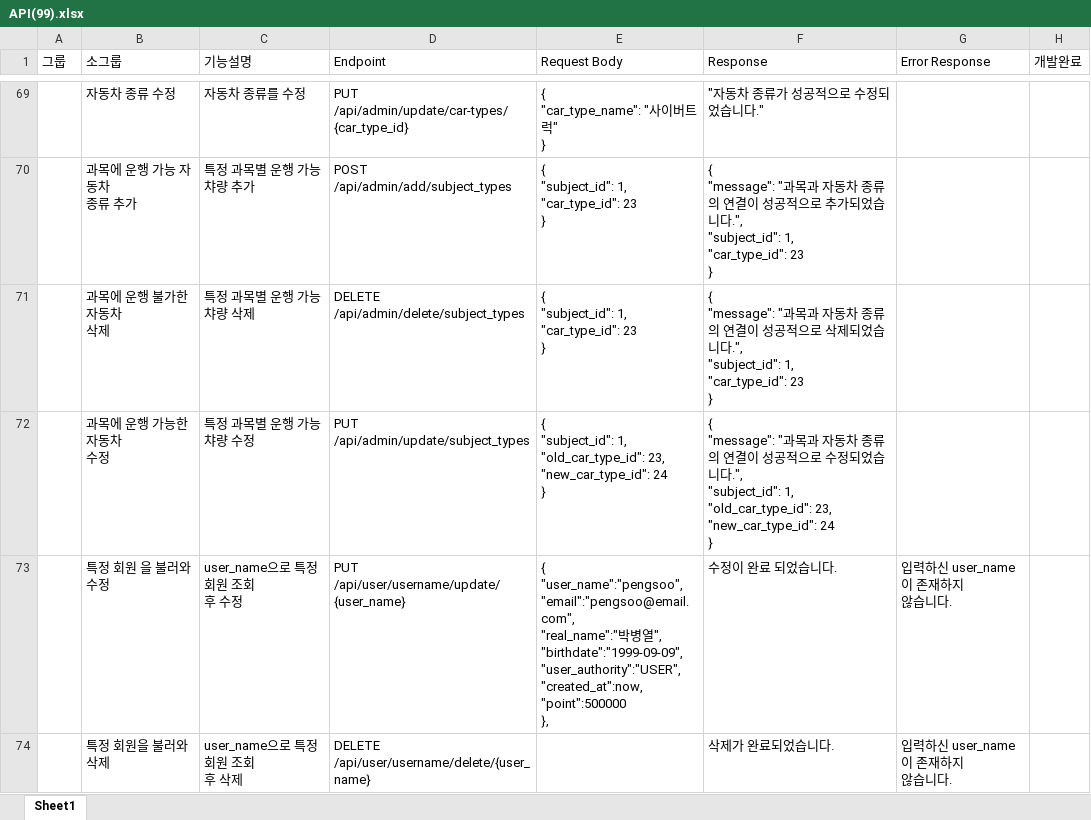
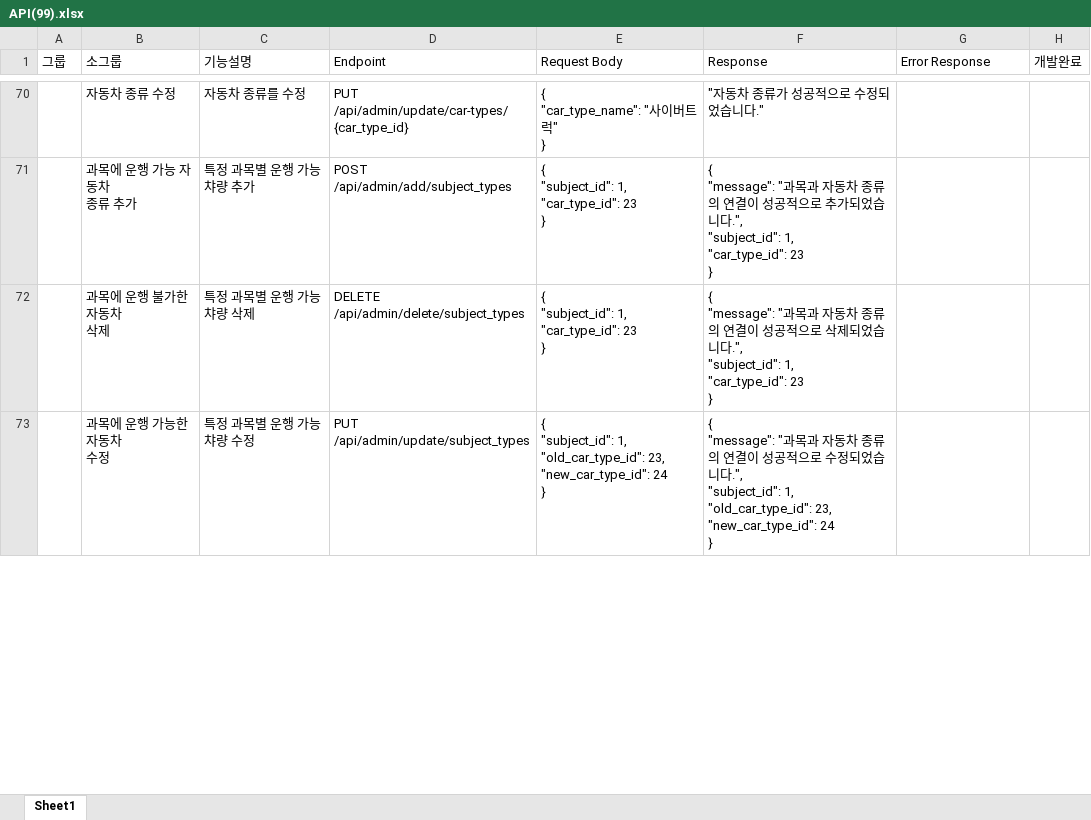
Before and after one commit to kjunwo/Spring, an Excel workbook: 문서/API(99).xlsx, sheet Sheet1, drawn as a sheet; only a part is shown, gaps mark what is left out; values as stored, in another font and other column widths than the file's, no cell formats; removed rows and columns are numbered as before the commit, all else as after; ↵ is a line break in a cell; the diff covers the shown part only; the diff names each change by its address in the sheet, - before the commit and + after, or states it on an @@ line.

Commit message:
수정

```diff
--- a/문서/API(99).xlsx (sheet Sheet1)
+++ b/문서/API(99).xlsx (sheet Sheet1)
-row 73:  | 특정 회원 을 불러와 ↵ 수정 | user_name으로 특정회원 조회 ↵ 후 수정 | PUT /api/user/username/update/{user_name} | { ↵ "user_name":"pengsoo", ↵ "email":"pengsoo@email.com", ↵ "real_name":"박병열", ↵ "birthdate":"1999-09-09", ↵ "user_authority":"USER", ↵ "created_at":now, ↵ "point":500000 ↵ }, | 수정이 완료 되었습니다. | 입력하신 user_name이 존재하지 ↵ 않습니다.
-row 74:  | 특정 회원을 불러와 삭제 | user_name으로 특정회원 조회 ↵ 후 삭제 | DELETE /api/user/username/delete/{user_name} |  | 삭제가 완료되었습니다. | 입력하신 user_name이 존재하지 ↵ 않습니다.
```
Also changed, not shown: 10 added rows, 7 removed rows and 29 edited cells elsewhere in this sheet, cell formats.
